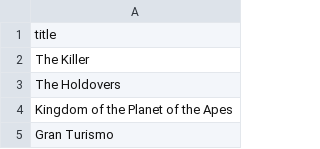
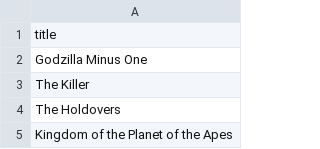
Before and after one commit to subhnet/subh-movie-tracker, a CSV file: wants_titles.csv, drawn as a sheet; only a part is shown; the shorter side is filled out with more unchanged rows.

```diff
--- a/wants_titles.csv
+++ b/wants_titles.csv
@@ -1,2 +1,3 @@
 title
+Godzilla Minus One
 The Killer
```
